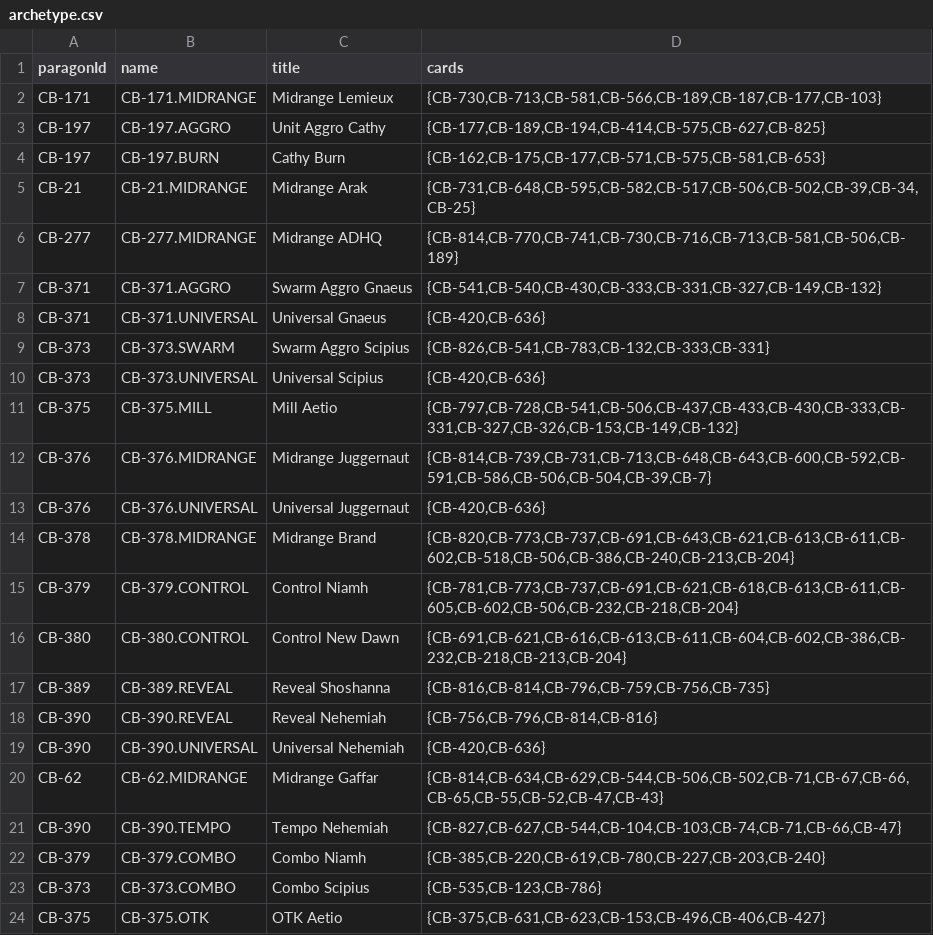
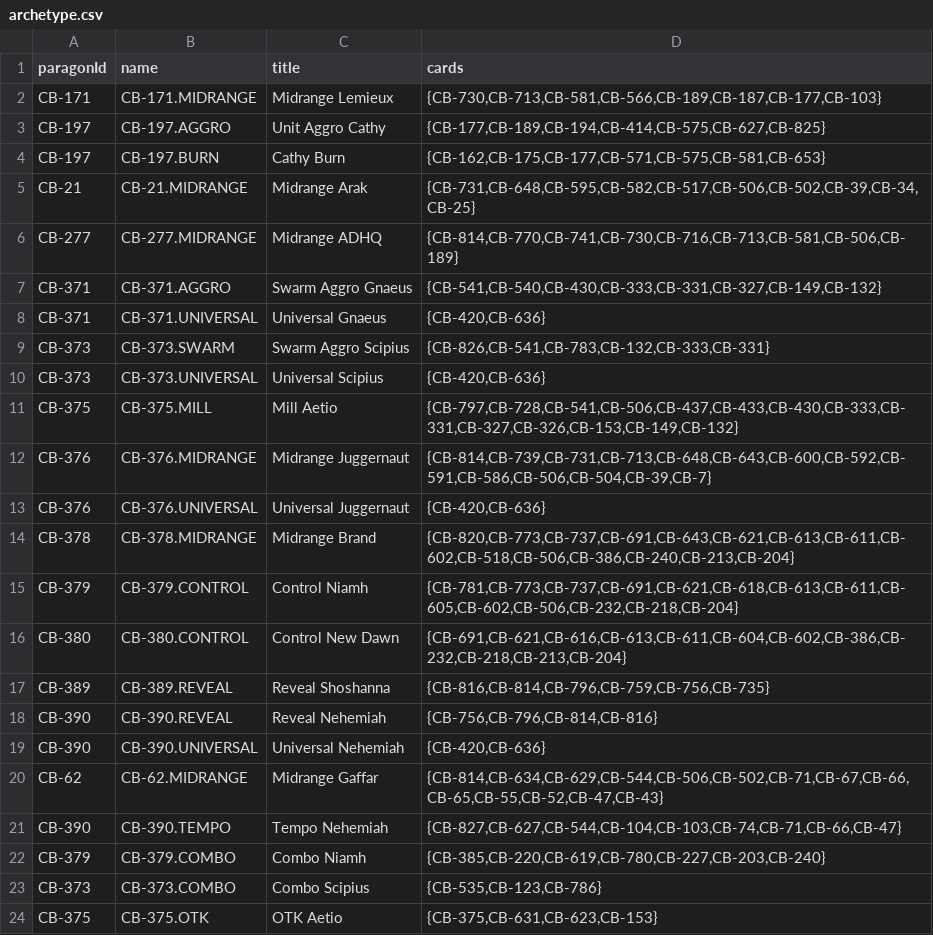
Before and after one commit to ParagonsDAO/gameplay-registry, a CSV file: game/parallel/archetype.csv, drawn as a sheet.

Commit message:
Aetio OTK simplification

```diff
--- a/game/parallel/archetype.csv
+++ b/game/parallel/archetype.csv
@@ -23,2 +23,2 @@
 "CB-373","CB-373.COMBO","Combo Scipius","{CB-535,CB-123,CB-786}"
-"CB-375","CB-375.OTK","OTK Aetio","{CB-375,CB-631,CB-623,CB-153,CB-496,CB-406,CB-427}"
+"CB-375","CB-375.OTK","OTK Aetio","{CB-375,CB-631,CB-623,CB-153}"
```
